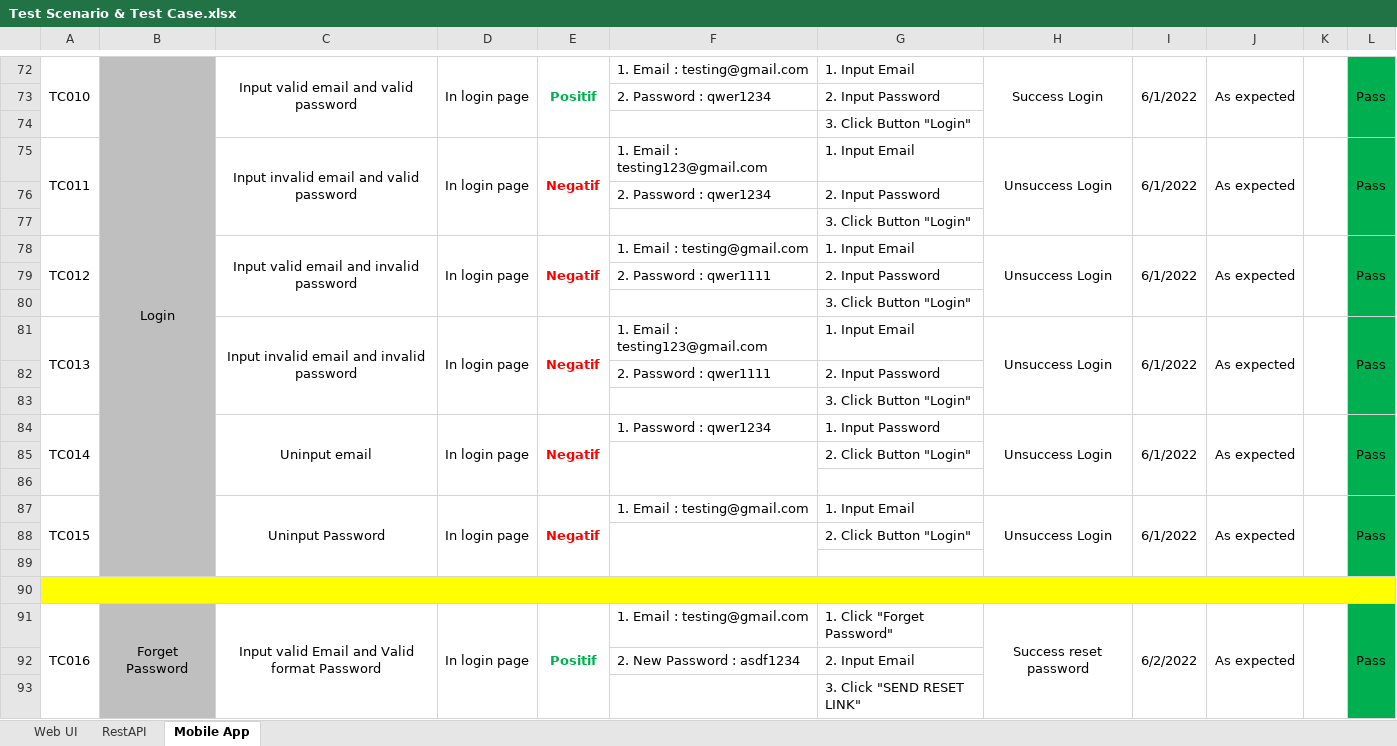
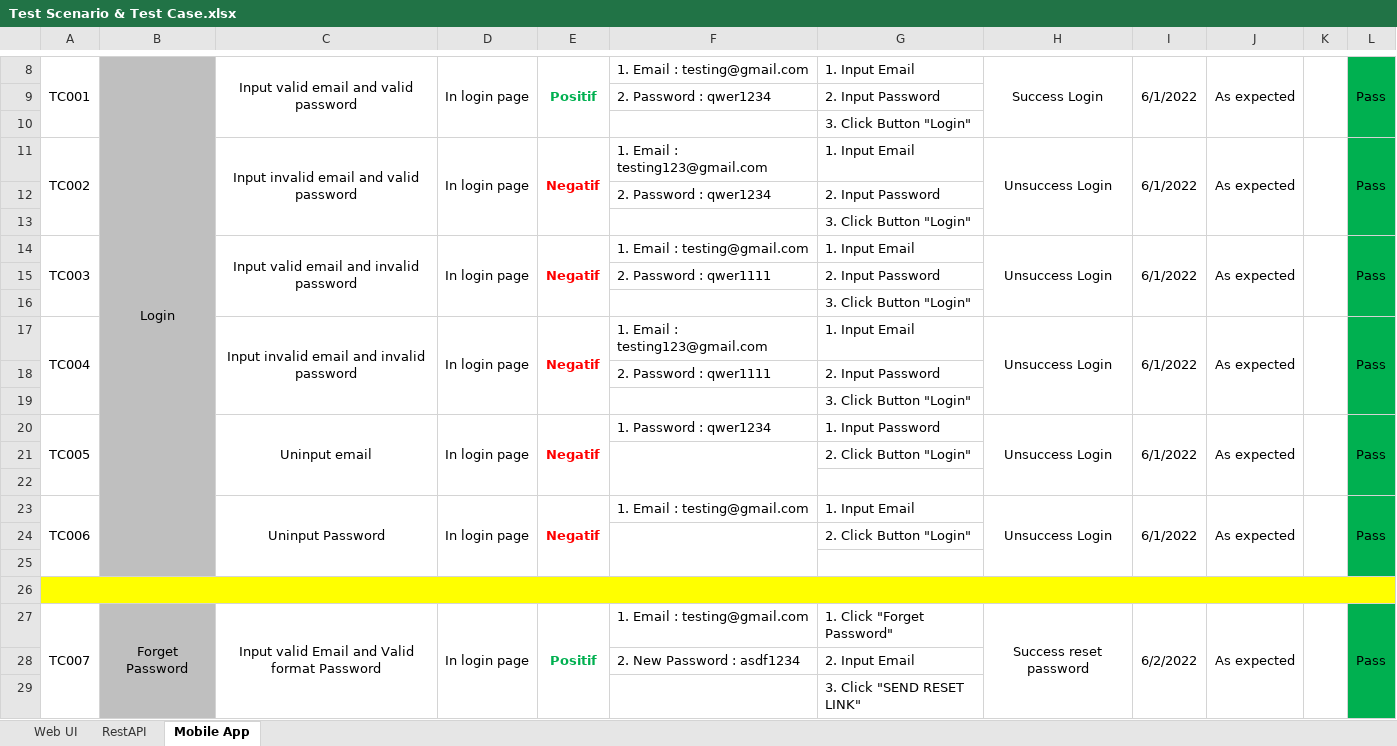
Before and after one commit to edutiv/QE-Testing, an Excel workbook: Test Scenario & Test Case.xlsx, sheet Mobile App, drawn as a sheet; only a part is shown, gaps mark what is left out; values as stored, in another font and other column widths than the file's, no borders; addresses are those after the commit; the diff covers the shown part only; the diff names each change by its address in the sheet, - before the commit and + after, or states it on an @@ line.

```diff
--- a/Test Scenario & Test Case.xlsx (sheet Mobile App)
+++ b/Test Scenario & Test Case.xlsx (sheet Mobile App)
-A8: TC010
+A8: TC001
-A11: TC011
+A11: TC002
-A14: TC012
+A14: TC003
-A17: TC013
+A17: TC004
-A20: TC014
+A20: TC005
-A23: TC015
+A23: TC006
-A27: TC016
+A27: TC007
```
Also changed, not shown: 1 added row, 70 removed rows and 9 edited cells elsewhere in this sheet, sheet RestAPI, sheet Web UI.
